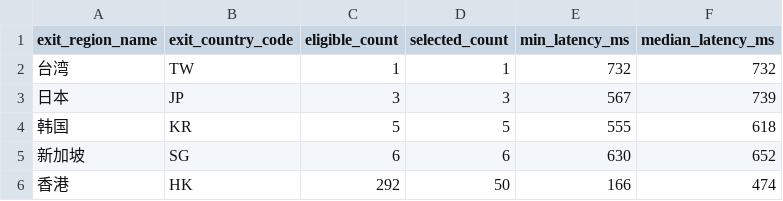
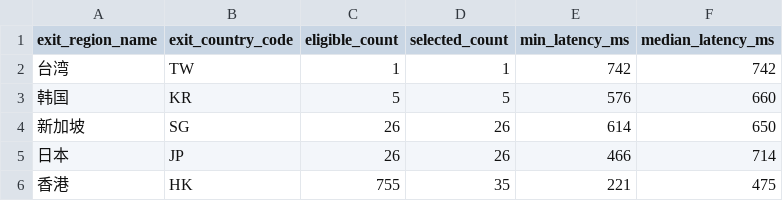
Before and after one commit to User-Pass320/bestcf-auto, a CSV file: public/bestcf_region_counts.csv, drawn as a sheet.

```diff
--- a/public/bestcf_region_counts.csv
+++ b/public/bestcf_region_counts.csv
@@ -1,6 +1,6 @@
 exit_region_name,exit_country_code,eligible_count,selected_count,min_latency_ms,median_latency_ms
-台湾,TW,1,1,732,732
-日本,JP,3,3,567,739
-韩国,KR,5,5,555,618
-新加坡,SG,6,6,630,652
-香港,HK,292,50,166,474
+台湾,TW,1,1,742,742
+韩国,KR,5,5,576,660
+新加坡,SG,26,26,614,650
+日本,JP,26,26,466,714
+香港,HK,755,35,221,475
```
Also changed, not shown: public/bestcf_geo_provider_stats.csv, public/bestcf_sources.csv, 9 other files.
